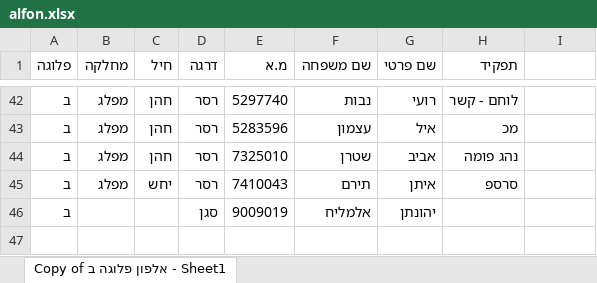
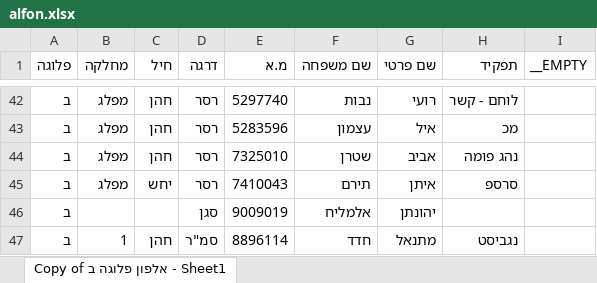
Before and after one commit to turkeltaubroy2-sys/8170, an Excel workbook: src/data/alfon.xlsx, sheet Copy of אלפון פלוגה ב - Sheet1, drawn as a sheet; only a part is shown, gaps mark what is left out; values as stored, in another font and other column widths than the file's, no borders; charts and pictures not drawn; the diff names each change by its address in the sheet, - before the commit and + after, or states it on an @@ line.

Commit message:
Add soldier 8896114 Metanel Hadad

```diff
--- a/src/data/alfon.xlsx (sheet Copy of אלפון פלוגה ב - Sheet1)
+++ b/src/data/alfon.xlsx (sheet Copy of אלפון פלוגה ב - Sheet1)
-I1: (empty)
+I1: __EMPTY
+row 47: ב | 1 | חהן | סמ"ר | 8896114 | חדד | מתנאל | נגביסט
```
Also changed, not shown: charts or pictures.
